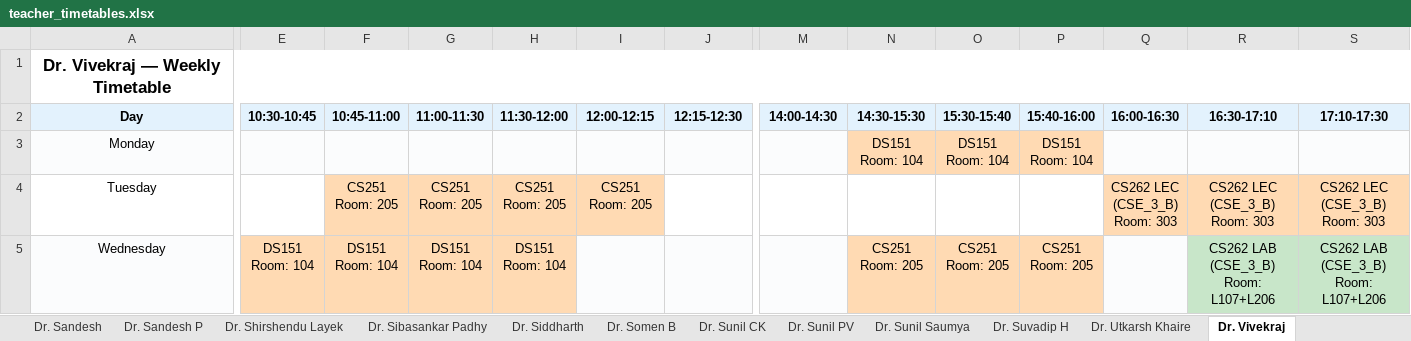
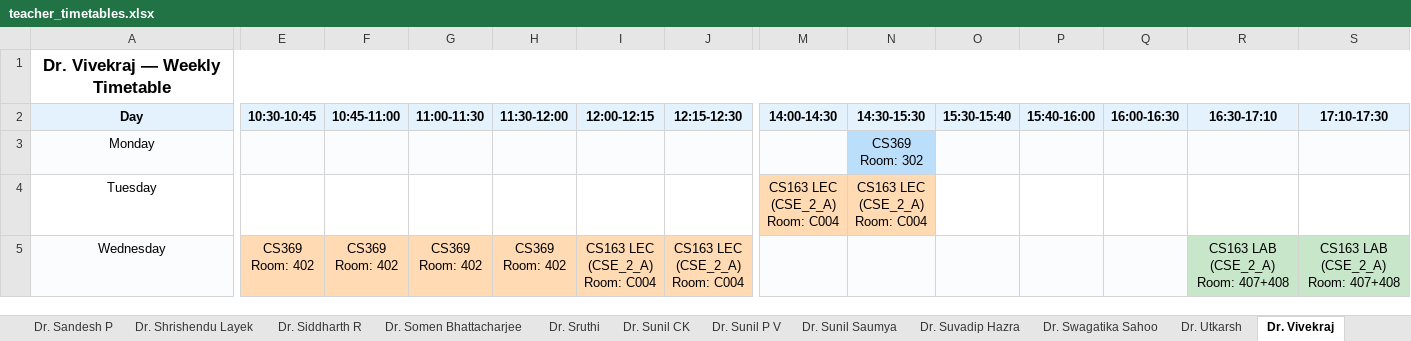
Before and after one commit to DARK-1926/SE-TimeTable, an Excel workbook: output/teacher_timetables.xlsx, sheet Dr. Vivekraj, drawn as a sheet; only a part is shown, gaps mark what is left out; values as stored, in another font and other column widths than the file's, no borders; ↵ is a line break in a cell; the diff covers the shown part only; the diff names each change by its address in the sheet, - before the commit and + after, or states it on an @@ line.

```diff
--- a/output/teacher_timetables.xlsx (sheet Dr. Vivekraj)
+++ b/output/teacher_timetables.xlsx (sheet Dr. Vivekraj)
-sheet tab: Dr. Sibasankar Padhy
+sheet tab: Dr. Suvadip Hazra
-sheet tab: Dr. Siddharth
+sheet tab: Dr. Swagatika Sahoo
-sheet tab: Dr. Somen B
+sheet tab: Dr. Utkarsh
-sheet tab: Dr. Sandesh
-sheet tab: Dr. Shirshendu Layek
-sheet tab: Dr. Utkarsh Khaire
+sheet tab: Dr. Siddharth R
+sheet tab: Dr. Sruthi
+sheet tab: Dr. Sunil P V
@@ sheet tab order changed: Dr. Sandesh P | Dr. Shrishendu Layek | Dr. Siddharth R | Dr. Somen Bhattacharjee | Dr. Sruthi | Dr. Sunil CK | Dr. Sunil P V | Dr. Sunil Saumya | Dr. Suvadip Hazra | Dr. Swagatika Sahoo | Dr. Utkarsh | Dr. Vivekraj @@
-N3 (14:30-15:30): DS151 ↵ Room: 104
+N3 (14:30-15:30): CS369 ↵ Room: 302
-N3 fill: #FFDAB3
+N3 fill: #BBDEFB
-O3 (15:30-15:40): DS151 ↵ Room: 104
+O3 (15:30-15:40): (empty)
-O3:P3 fill: #FFDAB3
+O3:P3 fill: #FBFCFD
-P3 (15:40-16:00): DS151 ↵ Room: 104
+P3 (15:40-16:00): (empty)
-F4 (10:45-11:00): CS251 ↵ Room: 205
+F4 (10:45-11:00): (empty)
-F4:I4 fill: #FFDAB3
+F4:I4 fill: none
-G4 (11:00-11:30): CS251 ↵ Room: 205
+G4 (11:00-11:30): (empty)
-H4 (11:30-12:00): CS251 ↵ Room: 205
+H4 (11:30-12:00): (empty)
-I4 (12:00-12:15): CS251 ↵ Room: 205
+I4 (12:00-12:15): (empty)
-M4 (14:00-14:30): (empty)
+M4 (14:00-14:30): CS163 LEC ↵ (CSE_2_A) ↵ Room: C004
-M4:N4 fill: none
+M4:N4 fill: #FFDAB3
-N4 (14:30-15:30): (empty)
+N4 (14:30-15:30): CS163 LEC ↵ (CSE_2_A) ↵ Room: C004
-Q4 (16:00-16:30): CS262 LEC ↵ (CSE_3_B) ↵ Room: 303
+Q4 (16:00-16:30): (empty)
-Q4:S4 fill: #FFDAB3
+Q4:S4 fill: none
-R4 (16:30-17:10): CS262 LEC ↵ (CSE_3_B) ↵ Room: 303
+R4 (16:30-17:10): (empty)
-S4 (17:10-17:30): CS262 LEC ↵ (CSE_3_B) ↵ Room: 303
+S4 (17:10-17:30): (empty)
-E5 (10:30-10:45): DS151 ↵ Room: 104
+E5 (10:30-10:45): CS369 ↵ Room: 402
-F5 (10:45-11:00): DS151 ↵ Room: 104
+F5 (10:45-11:00): CS369 ↵ Room: 402
-G5 (11:00-11:30): DS151 ↵ Room: 104
+G5 (11:00-11:30): CS369 ↵ Room: 402
-H5 (11:30-12:00): DS151 ↵ Room: 104
+H5 (11:30-12:00): CS369 ↵ Room: 402
-I5 (12:00-12:15): (empty)
+I5 (12:00-12:15): CS163 LEC ↵ (CSE_2_A) ↵ Room: C004
-I5:J5 fill: #FBFCFD
+I5:J5 fill: #FFDAB3
-J5 (12:15-12:30): (empty)
+J5 (12:15-12:30): CS163 LEC ↵ (CSE_2_A) ↵ Room: C004
-N5 (14:30-15:30): CS251 ↵ Room: 205
+N5 (14:30-15:30): (empty)
-N5:P5 fill: #FFDAB3
+N5:P5 fill: #FBFCFD
-O5 (15:30-15:40): CS251 ↵ Room: 205
+O5 (15:30-15:40): (empty)
-P5 (15:40-16:00): CS251 ↵ Room: 205
+P5 (15:40-16:00): (empty)
-R5 (16:30-17:10): CS262 LAB ↵ (CSE_3_B) ↵ Room: L107+L206
+R5 (16:30-17:10): CS163 LAB ↵ (CSE_2_A) ↵ Room: 407+408
-S5 (17:10-17:30): CS262 LAB ↵ (CSE_3_B) ↵ Room: L107+L206
+S5 (17:10-17:30): CS163 LAB ↵ (CSE_2_A) ↵ Room: 407+408
```
Also changed, not shown: 10 edited cells and cell formats elsewhere in this sheet, sheet Dr. Chinmayananda A, sheet Dr. Prakash Pawar, sheet Dr. Animesh Chaturvedi, sheet Dr. Malay, sheet Prof. Arulalan Rajan, sheet Dr. Jagadeesha R Bhat, 24 more sheets, other sheet tabs, output/timetable_all_departments.xlsx, output/unscheduled_courses.xlsx, 9 other files.
